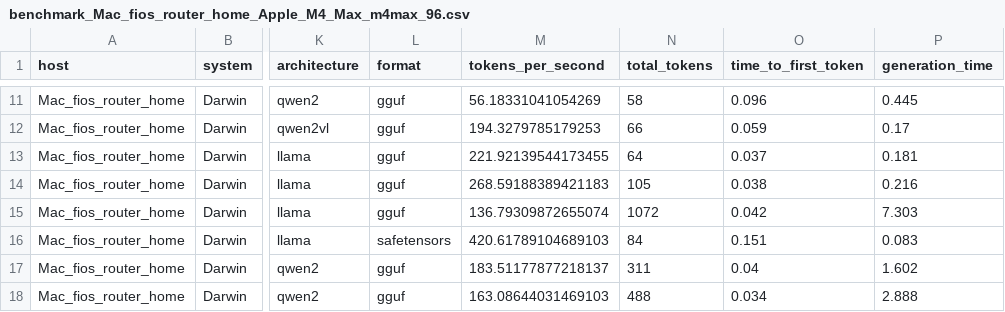
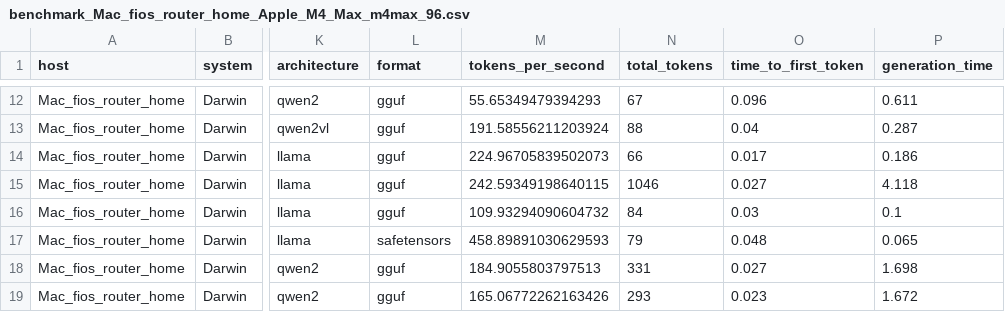
Before and after one commit to alexziskind1/machine_tests, a CSV file: ml/lmstudio_model_enum_test/benchmark_Mac_fios_router_home_Apple_M4_Max_m4max_96.csv, drawn as a sheet; only a part is shown, gaps mark what is left out; addresses are those after the commit; the diff covers the shown part only; the diff names each change by its address in the sheet, - before the commit and + after, or states it on an @@ line.

```diff
--- a/ml/lmstudio_model_enum_test/benchmark_Mac_fios_router_home_Apple_M4_Max_m4max_96.csv
+++ b/ml/lmstudio_model_enum_test/benchmark_Mac_fios_router_home_Apple_M4_Max_m4max_96.csv
-M12 (tokens_per_second): 56.18331041054269
+M12 (tokens_per_second): 55.65349479394293
-N12 (total_tokens): 58
+N12 (total_tokens): 67
-P12 (generation_time): 0.445
+P12 (generation_time): 0.611
-M13 (tokens_per_second): 194.3279785179253
+M13 (tokens_per_second): 191.58556211203924
-N13 (total_tokens): 66
+N13 (total_tokens): 88
-O13 (time_to_first_token): 0.059
+O13 (time_to_first_token): 0.04
-P13 (generation_time): 0.17
+P13 (generation_time): 0.287
-M14 (tokens_per_second): 221.92139544173455
+M14 (tokens_per_second): 224.96705839502073
-N14 (total_tokens): 64
+N14 (total_tokens): 66
-O14 (time_to_first_token): 0.037
+O14 (time_to_first_token): 0.017
-P14 (generation_time): 0.181
+P14 (generation_time): 0.186
-M15 (tokens_per_second): 268.59188389421183
+M15 (tokens_per_second): 242.59349198640115
-N15 (total_tokens): 105
+N15 (total_tokens): 1046
-O15 (time_to_first_token): 0.038
+O15 (time_to_first_token): 0.027
-P15 (generation_time): 0.216
+P15 (generation_time): 4.118
-M16 (tokens_per_second): 136.79309872655074
+M16 (tokens_per_second): 109.93294090604732
-N16 (total_tokens): 1072
+N16 (total_tokens): 84
-O16 (time_to_first_token): 0.042
+O16 (time_to_first_token): 0.03
-P16 (generation_time): 7.303
+P16 (generation_time): 0.1
-M17 (tokens_per_second): 420.61789104689103
+M17 (tokens_per_second): 458.89891030629593
-N17 (total_tokens): 84
+N17 (total_tokens): 79
-O17 (time_to_first_token): 0.151
+O17 (time_to_first_token): 0.048
-P17 (generation_time): 0.083
+P17 (generation_time): 0.065
-M18 (tokens_per_second): 183.51177877218137
+M18 (tokens_per_second): 184.9055803797513
-N18 (total_tokens): 311
+N18 (total_tokens): 331
-O18 (time_to_first_token): 0.04
+O18 (time_to_first_token): 0.027
-P18 (generation_time): 1.602
+P18 (generation_time): 1.698
-M19 (tokens_per_second): 163.08644031469103
+M19 (tokens_per_second): 165.06772262163426
-N19 (total_tokens): 488
+N19 (total_tokens): 293
-O19 (time_to_first_token): 0.034
+O19 (time_to_first_token): 0.023
-P19 (generation_time): 2.888
+P19 (generation_time): 1.672
```
Also changed, not shown: 1 added row and 133 edited cells elsewhere in this file.
